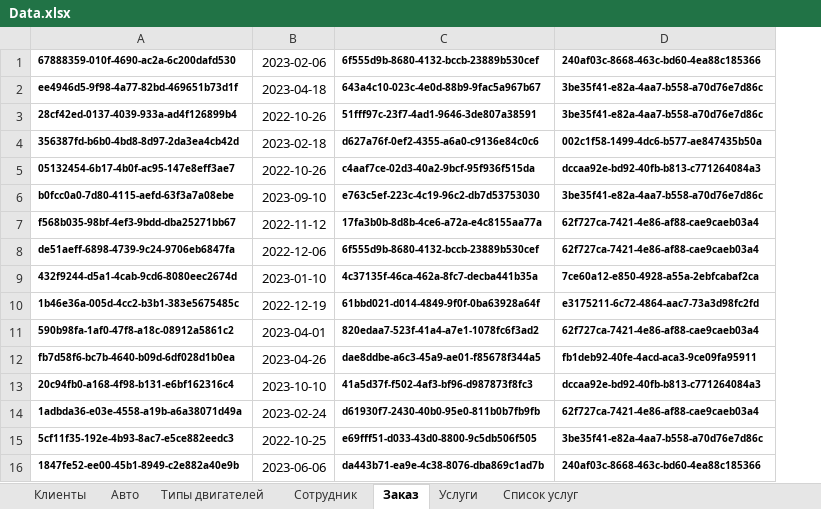
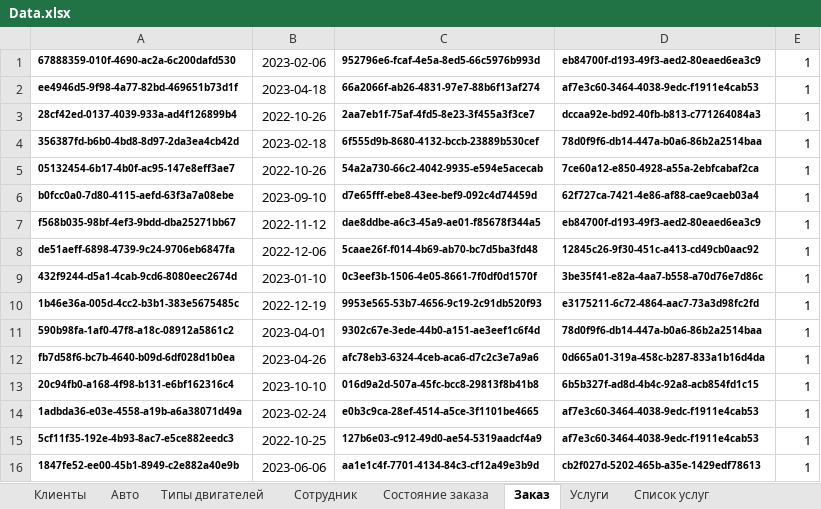
Before and after one commit to Citizen-code/CourseWork, an Excel workbook: Database/Data.xlsx, sheet Заказ, drawn as a sheet; only a part is shown; values as stored, in another font and other column widths than the file's, no borders; the diff covers the shown part only; the diff names each change by its address in the sheet, - before the commit and + after, or states it on an @@ line.

```diff
--- a/Database/Data.xlsx (sheet Заказ)
+++ b/Database/Data.xlsx (sheet Заказ)
+sheet tab: Состояние заказа
+column E, rows 1-16: all 1
-C1: 6f555d9b-8680-4132-bccb-23889b530cef
+C1: 952796e6-fcaf-4e5a-8ed5-66c5976b993d
-D1: 240af03c-8668-463c-bd60-4ea88c185366
+D1: eb84700f-d193-49f3-aed2-80eaed6ea3c9
-C2: 643a4c10-023c-4e0d-88b9-9fac5a967b67
+C2: 66a2066f-ab26-4831-97e7-88b6f13af274
-D2: 3be35f41-e82a-4aa7-b558-a70d76e7d86c
+D2: af7e3c60-3464-4038-9edc-f1911e4cab53
-C3: 51fff97c-23f7-4ad1-9646-3de807a38591
+C3: 2aa7eb1f-75af-4fd5-8e23-3f455a3f3ce7
-D3: 3be35f41-e82a-4aa7-b558-a70d76e7d86c
+D3: dccaa92e-bd92-40fb-b813-c771264084a3
-C4: d627a76f-0ef2-4355-a6a0-c9136e84c0c6
+C4: 6f555d9b-8680-4132-bccb-23889b530cef
-D4: 002c1f58-1499-4dc6-b577-ae847435b50a
+D4: 78d0f9f6-db14-447a-b0a6-86b2a2514baa
-C5: c4aaf7ce-02d3-40a2-9bcf-95f936f515da
+C5: 54a2a730-66c2-4042-9935-e594e5acecab
-D5: dccaa92e-bd92-40fb-b813-c771264084a3
+D5: 7ce60a12-e850-4928-a55a-2ebfcabaf2ca
-C6: e763c5ef-223c-4c19-96c2-db7d53753030
+C6: d7e65fff-ebe8-43ee-bef9-092c4d74459d
-D6: 3be35f41-e82a-4aa7-b558-a70d76e7d86c
+D6: 62f727ca-7421-4e86-af88-cae9caeb03a4
-C7: 17fa3b0b-8d8b-4ce6-a72a-e4c8155aa77a
+C7: dae8ddbe-a6c3-45a9-ae01-f85678f344a5
-D7: 62f727ca-7421-4e86-af88-cae9caeb03a4
+D7: eb84700f-d193-49f3-aed2-80eaed6ea3c9
-C8: 6f555d9b-8680-4132-bccb-23889b530cef
+C8: 5caae26f-f014-4b69-ab70-bc7d5ba3fd48
-D8: 62f727ca-7421-4e86-af88-cae9caeb03a4
+D8: 12845c26-9f30-451c-a413-cd49cb0aac92
-C9: 4c37135f-46ca-462a-8fc7-decba441b35a
+C9: 0c3eef3b-1506-4e05-8661-7f0df0d1570f
-D9: 7ce60a12-e850-4928-a55a-2ebfcabaf2ca
+D9: 3be35f41-e82a-4aa7-b558-a70d76e7d86c
-C10: 61bbd021-d014-4849-9f0f-0ba63928a64f
+C10: 9953e565-53b7-4656-9c19-2c91db520f93
-C11: 820edaa7-523f-41a4-a7e1-1078fc6f3ad2
+C11: 9302c67e-3ede-44b0-a151-ae3eef1c6f4d
-D11: 62f727ca-7421-4e86-af88-cae9caeb03a4
+D11: 78d0f9f6-db14-447a-b0a6-86b2a2514baa
-C12: dae8ddbe-a6c3-45a9-ae01-f85678f344a5
+C12: afc78eb3-6324-4ceb-aca6-d7c2c3e7a9a6
-D12: fb1deb92-40fe-4acd-aca3-9ce09fa95911
+D12: 0d665a01-319a-458c-b287-833a1b16d4da
-C13: 41a5d37f-f502-4af3-bf96-d987873f8fc3
+C13: 016d9a2d-507a-45fc-bcc8-29813f8b41b8
-D13: dccaa92e-bd92-40fb-b813-c771264084a3
+D13: 6b5b327f-ad8d-4b4c-92a8-acb854fd1c15
-C14: d61930f7-2430-40b0-95e0-811b0b7fb9fb
+C14: e0b3c9ca-28ef-4514-a5ce-3f1101be4665
-D14: 62f727ca-7421-4e86-af88-cae9caeb03a4
+D14: af7e3c60-3464-4038-9edc-f1911e4cab53
-C15: e69fff51-d033-43d0-8800-9c5db506f505
+C15: 127b6e03-c912-49d0-ae54-5319aadcf4a9
-D15: 3be35f41-e82a-4aa7-b558-a70d76e7d86c
+D15: af7e3c60-3464-4038-9edc-f1911e4cab53
-C16: da443b71-ea9e-4c38-8076-dba869c1ad7b
+C16: aa1e1c4f-7701-4134-84c3-cf12a49e3b9d
-D16: 240af03c-8668-463c-bd60-4ea88c185366
+D16: cb2f027d-5202-465b-a35e-1429edf78613
```
Also changed, not shown: 364 edited cells elsewhere in this sheet, sheet Список услуг, sheet Авто, 12 other files.
